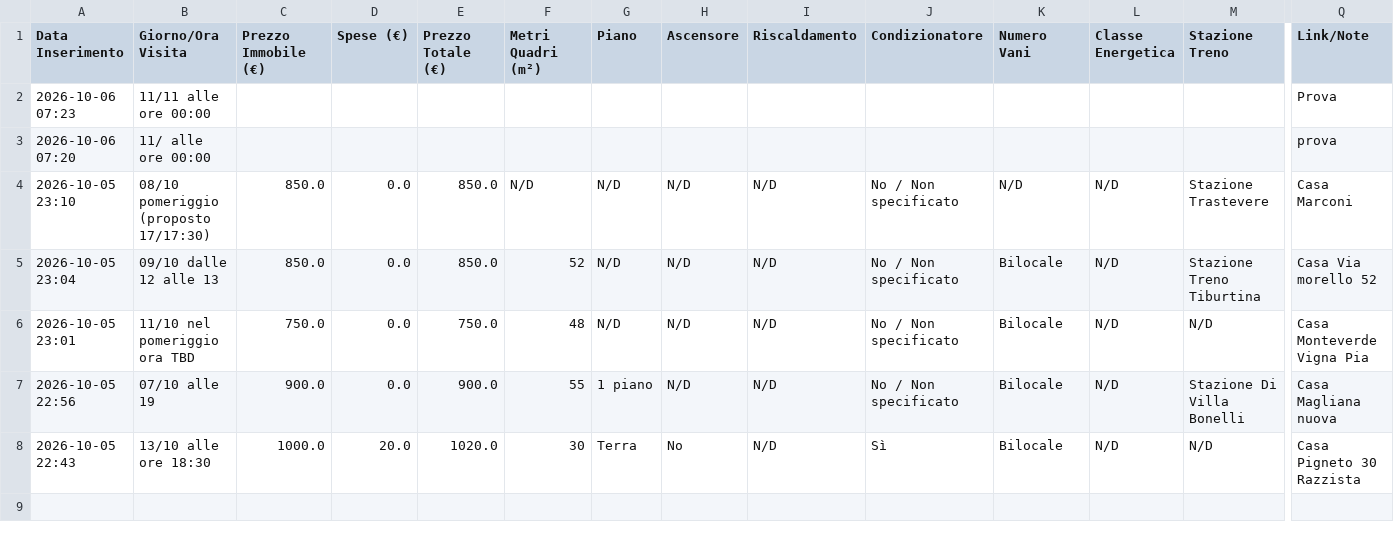
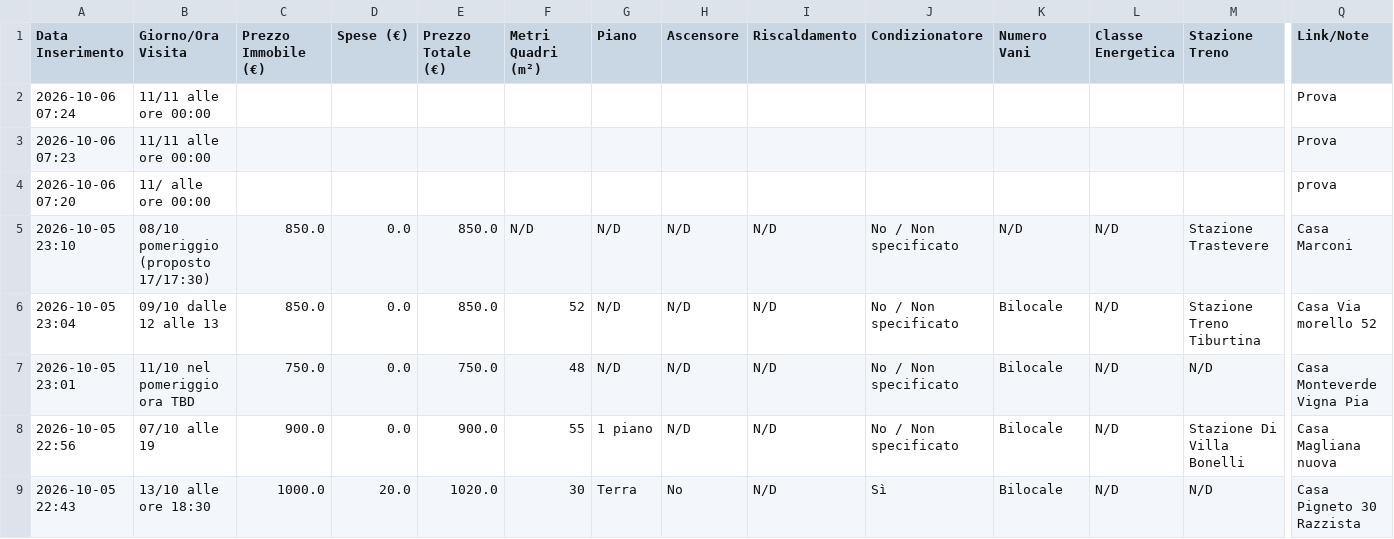
Before and after one commit to Nitrowarrior98/Case_in_affitto, a CSV file: case_in_affitto.csv, drawn as a sheet; only a part is shown, gaps mark what is left out; rows hold the shown columns only; the diff names each change by its address in the sheet, - before the commit and + after, or states it on an @@ line.

Commit message:
Aggiornamento catalogo 2026-10-06 07:24

```diff
--- a/case_in_affitto.csv
+++ b/case_in_affitto.csv
+row 2: 2026-10-06 07:24 | 11/11 alle ore 00:00 |  |  |  |  |  |  |  |  |  |  |  | Prova
```
